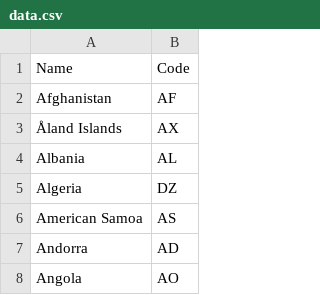
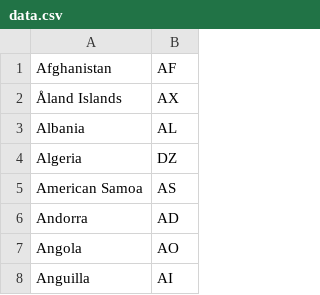
Before and after one commit to pelemistrz/marcin-pajak-weather-app, a CSV file: src/main/resources/data.csv, drawn as a sheet; only a part is shown; the shorter side is filled out with more unchanged rows; the diff names each change by its address in the sheet, - before the commit and + after, or states it on an @@ line.

```diff
--- a/src/main/resources/data.csv
+++ b/src/main/resources/data.csv
-row 1: Name | Code
```
Also changed, not shown: 3 other files.
